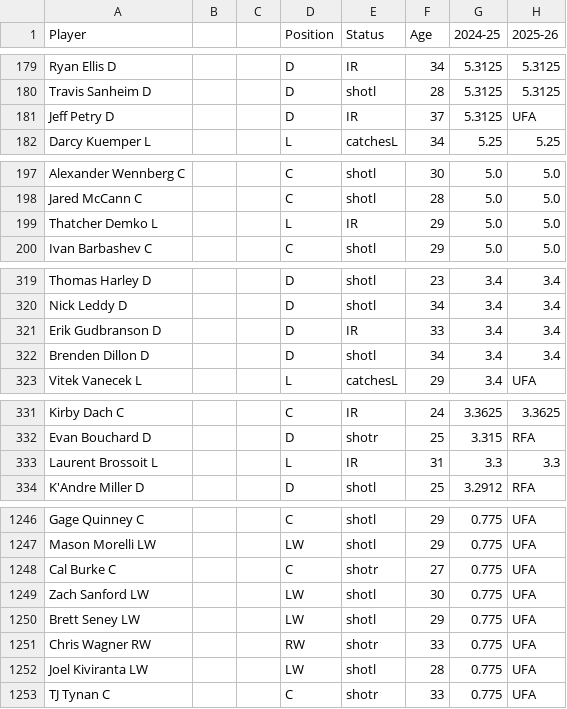
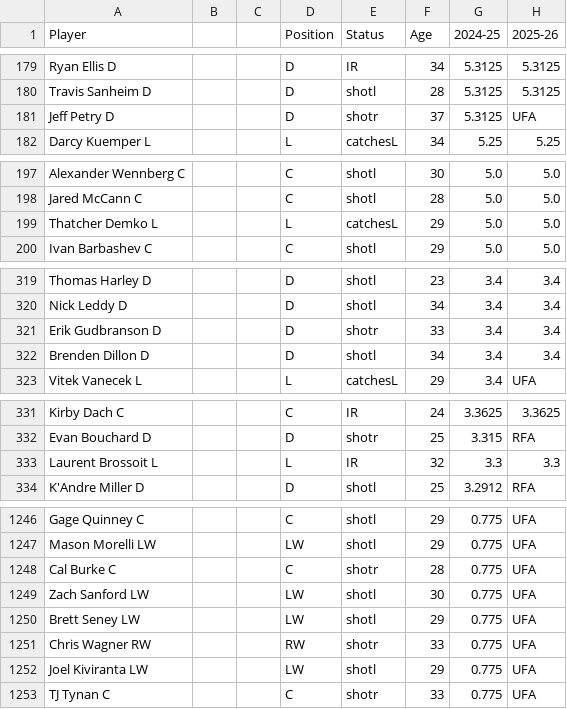
Before and after one commit to kww271/qBneK36JpdQetizHcQM7DMrCSz, a CSV file: caphits.csv, drawn as a sheet; only a part is shown, gaps mark what is left out; the diff covers the shown part only; the diff names each change by its address in the sheet, - before the commit and + after, or states it on an @@ line.

```diff
--- a/caphits.csv
+++ b/caphits.csv
-E181 (Status): IR
+E181 (Status): shotr
-E199 (Status): IR
+E199 (Status): catchesL
-E321 (Status): IR
+E321 (Status): shotr
-F333 (Age): 31
+F333 (Age): 32
-F1248 (Age): 27
+F1248 (Age): 28
-F1252 (Age): 28
+F1252 (Age): 29
```
Also changed, not shown: 5 added rows, 1 removed row and 9 edited cells elsewhere in this file.
